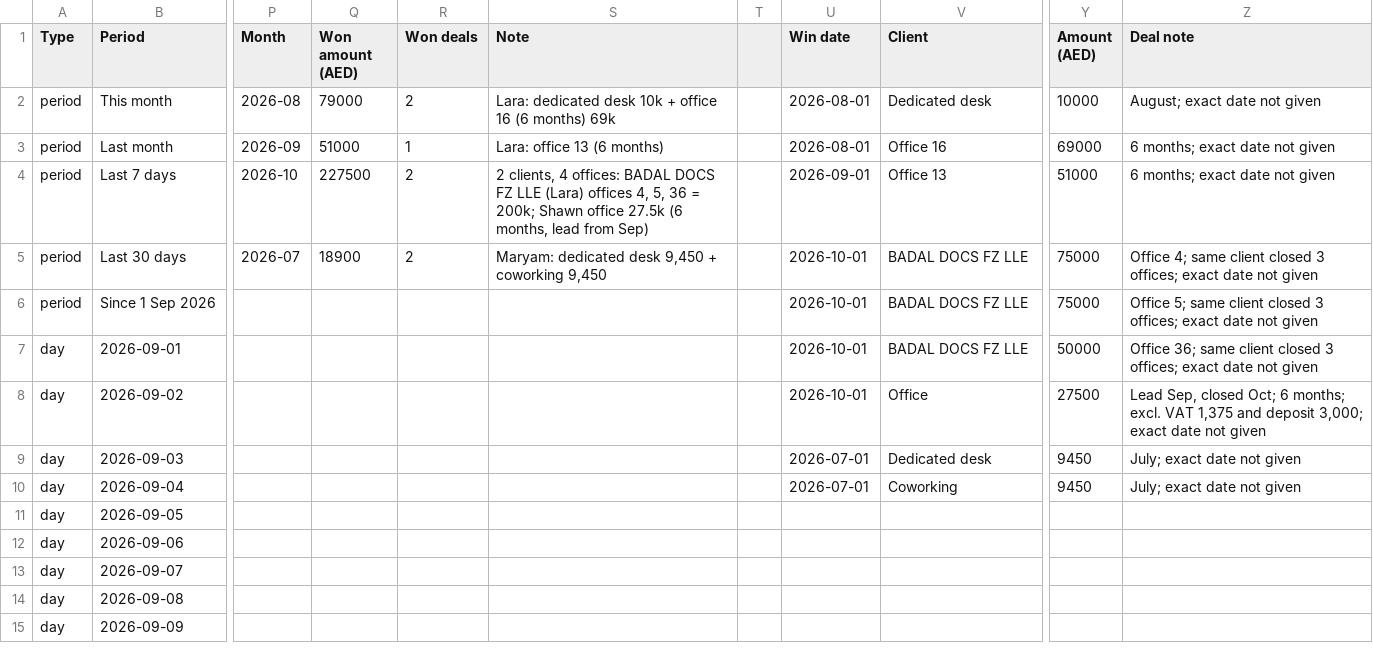
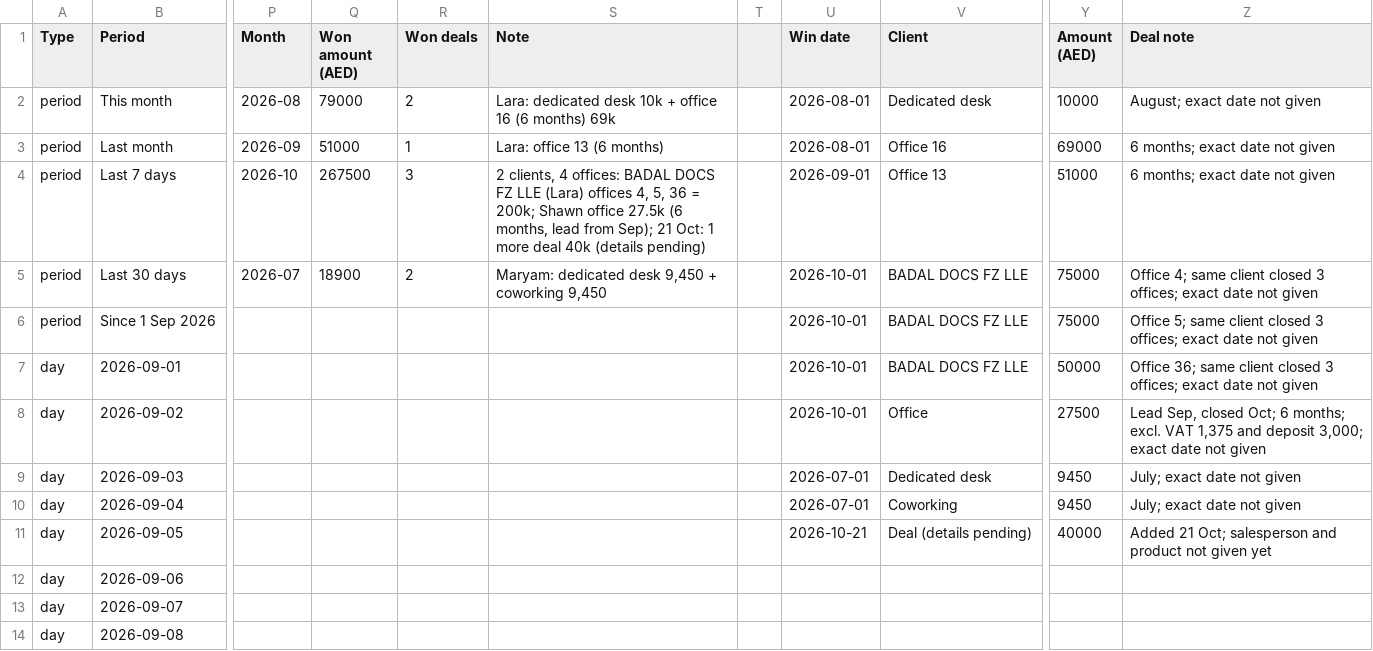
Before and after one commit to 3S-dubai/bizcity-marketing-dashboard, a CSV file: meta-feed-test.csv, drawn as a sheet; only a part is shown, gaps mark what is left out; the shorter side is filled out with more unchanged rows; the diff names each change by its address in the sheet, - before the commit and + after, or states it on an @@ line.

```diff
--- a/meta-feed-test.csv
+++ b/meta-feed-test.csv
-Q4 (Won amount (AED)): 227500
+Q4 (Won amount (AED)): 267500
-R4 (Won deals): 2
+R4 (Won deals): 3
-S4 (Note): …lead from Sep)
+S4 (Note): …lead from Sep); 21 Oct: 1 more deal 40k (details pending)
-U11 (Win date): (empty)
+U11 (Win date): 2026-10-21
-V11 (Client): (empty)
+V11 (Client): Deal (details pending)
-Y11 (Amount (AED)): (empty)
+Y11 (Amount (AED)): 40000
-Z11 (Deal note): (empty)
+Z11 (Deal note): Added 21 Oct; salesperson and product not given yet
```
